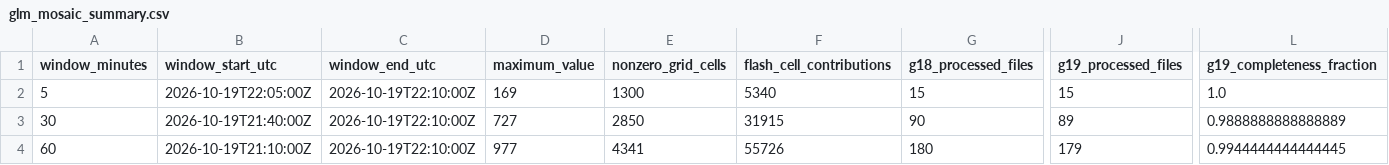
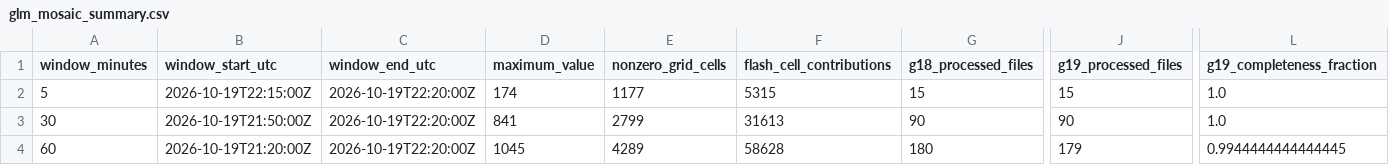
Before and after one commit to andreworrison-cloud/wpc-hydro-dashboard-archive-20261021, a CSV file: static/glm_mosaic_summary.csv, drawn as a sheet; only a part is shown, gaps mark what is left out; the diff names each change by its address in the sheet, - before the commit and + after, or states it on an @@ line.

```diff
--- a/static/glm_mosaic_summary.csv
+++ b/static/glm_mosaic_summary.csv
-B2 (window_start_utc): 2026-10-19T22:05:00Z
+B2 (window_start_utc): 2026-10-19T22:15:00Z
-C2:C4 (window_end_utc): 2026-10-19T22:10:00Z
+C2:C4 (window_end_utc): 2026-10-19T22:20:00Z
-D2 (maximum_value): 169
+D2 (maximum_value): 174
-E2 (nonzero_grid_cells): 1300
+E2 (nonzero_grid_cells): 1177
-F2 (flash_cell_contributions): 5340
+F2 (flash_cell_contributions): 5315
-B3 (window_start_utc): 2026-10-19T21:40:00Z
+B3 (window_start_utc): 2026-10-19T21:50:00Z
-D3 (maximum_value): 727
+D3 (maximum_value): 841
-E3 (nonzero_grid_cells): 2850
+E3 (nonzero_grid_cells): 2799
-F3 (flash_cell_contributions): 31915
+F3 (flash_cell_contributions): 31613
-J3 (g19_processed_files): 89
+J3 (g19_processed_files): 90
-L3 (g19_completeness_fraction): 0.9888888888888889
+L3 (g19_completeness_fraction): 1.0
-B4 (window_start_utc): 2026-10-19T21:10:00Z
+B4 (window_start_utc): 2026-10-19T21:20:00Z
-D4 (maximum_value): 977
+D4 (maximum_value): 1045
-E4 (nonzero_grid_cells): 4341
+E4 (nonzero_grid_cells): 4289
-F4 (flash_cell_contributions): 55726
+F4 (flash_cell_contributions): 58628
```
Also changed, not shown: 8 other files.
